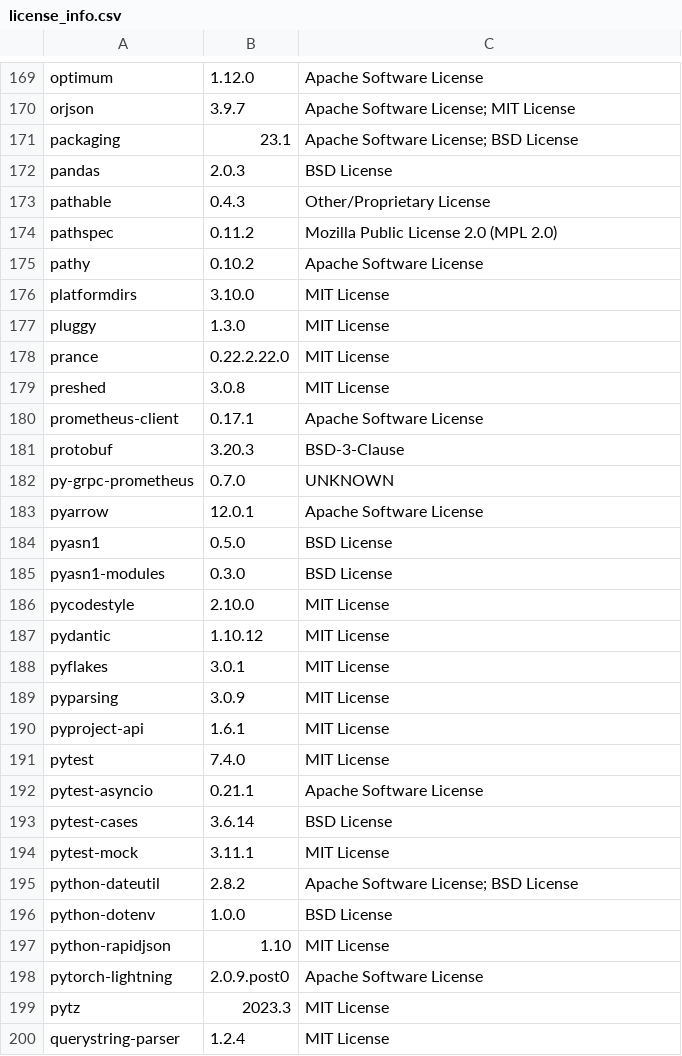
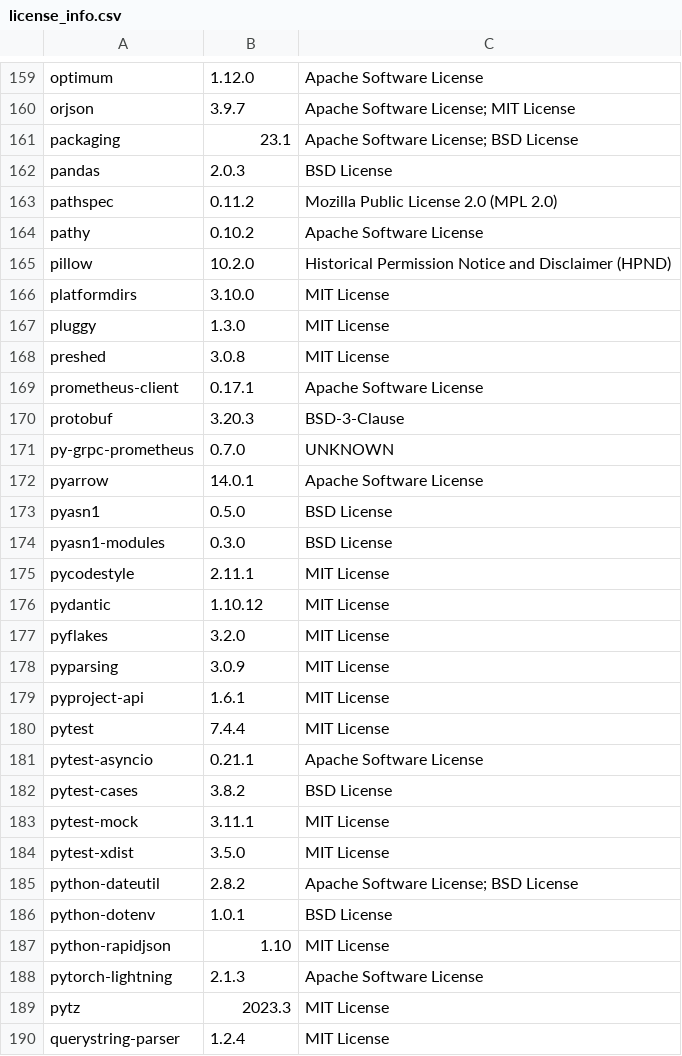
Before and after one commit to SeldonIO/MLServer, a CSV file: licenses/license_info.csv, drawn as a sheet; only a part is shown, gaps mark what is left out; the diff covers the shown part only.

Commit message:
update licenses

```diff
--- a/licenses/license_info.csv
+++ b/licenses/license_info.csv
@@ -172,8 +162,7 @@
 "pandas","2.0.3","BSD License"
-"pathable","0.4.3","Other/Proprietary License"
 "pathspec","0.11.2","Mozilla Public License 2.0 (MPL 2.0)"
 "pathy","0.10.2","Apache Software License"
+"pillow","10.2.0","Historical Permission Notice and Disclaimer (HPND)"
 "platformdirs","3.10.0","MIT License"
 "pluggy","1.3.0","MIT License"
-"prance","0.22.2.22.0","MIT License"
 "preshed","3.0.8","MIT License"
@@ -182,18 +171,19 @@
 "py-grpc-prometheus","0.7.0","UNKNOWN"
-"pyarrow","12.0.1","Apache Software License"
+"pyarrow","14.0.1","Apache Software License"
 "pyasn1","0.5.0","BSD License"
 "pyasn1-modules","0.3.0","BSD License"
-"pycodestyle","2.10.0","MIT License"
+"pycodestyle","2.11.1","MIT License"
 "pydantic","1.10.12","MIT License"
-"pyflakes","3.0.1","MIT License"
+"pyflakes","3.2.0","MIT License"
 "pyparsing","3.0.9","MIT License"
 "pyproject-api","1.6.1","MIT License"
-"pytest","7.4.0","MIT License"
+"pytest","7.4.4","MIT License"
 "pytest-asyncio","0.21.1","Apache Software License"
-"pytest-cases","3.6.14","BSD License"
+"pytest-cases","3.8.2","BSD License"
 "pytest-mock","3.11.1","MIT License"
+"pytest-xdist","3.5.0","MIT License"
 "python-dateutil","2.8.2","Apache Software License; BSD License"
-"python-dotenv","1.0.0","BSD License"
+"python-dotenv","1.0.1","BSD License"
 "python-rapidjson","1.10","MIT License"
-"pytorch-lightning","2.0.9.post0","Apache Software License"
+"pytorch-lightning","2.1.3","Apache Software License"
 "pytz","2023.3","MIT License"
```
Also changed, not shown: 1 added row, 18 removed rows and 49 edited cells elsewhere in this file, licenses/license_info.no_versions.csv, 1 other file.
